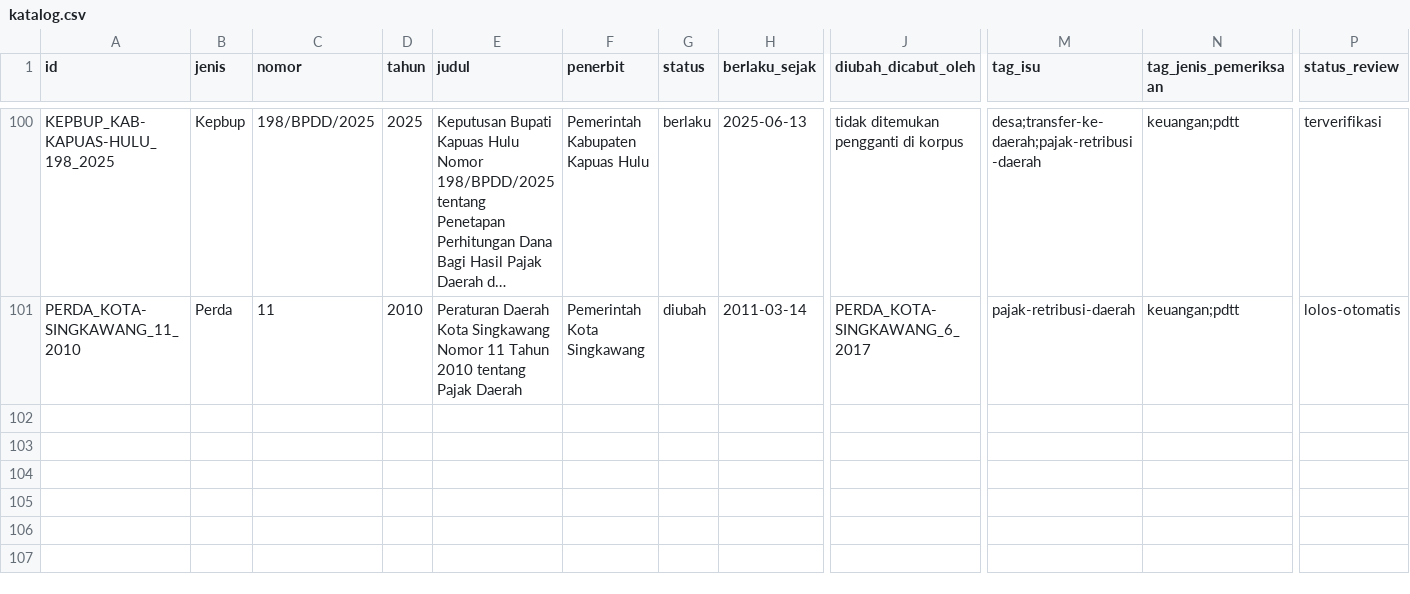
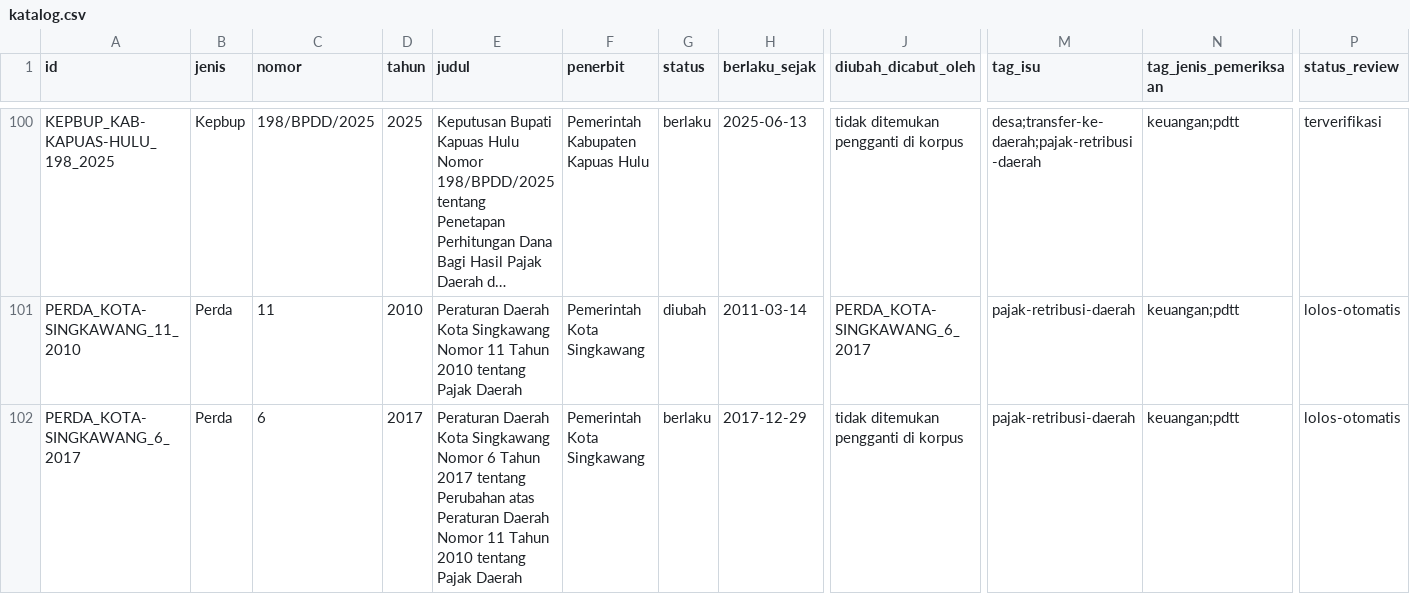
Before and after one commit to primaditra/korpus-daerah, a CSV file: katalog.csv, drawn as a sheet; only a part is shown, gaps mark what is left out; long unchanged cells end in …; rows hold the shown columns only; the diff names each change by its address in the sheet, - before the commit and + after, or states it on an @@ line.

```diff
--- a/katalog.csv
+++ b/katalog.csv
+row 102: PERDA_KOTA-SINGKAWANG_6_2017 | Perda | 6 | 2017 | Peraturan Daerah Kota Singkawang Nomor 6 Tahun 2017 tentang Perubahan atas Peraturan Daerah Nomor 11 Tahun 2010 tentang Pajak Daerah | Pemerintah Kota Singkawang | berlaku | 2017-12-29 | tidak ditemukan pengganti di korpus | pajak-retribusi-daerah | keuangan;pdtt | lolos-otomatis
```
Also changed, not shown: 1 other file.
